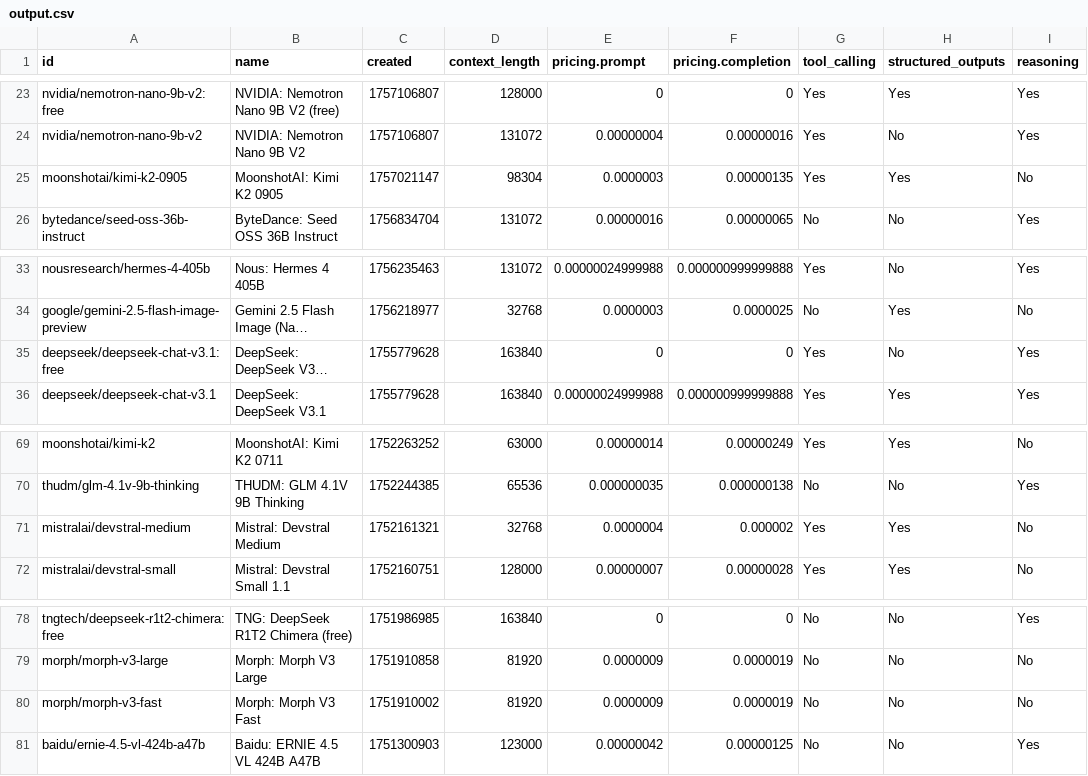
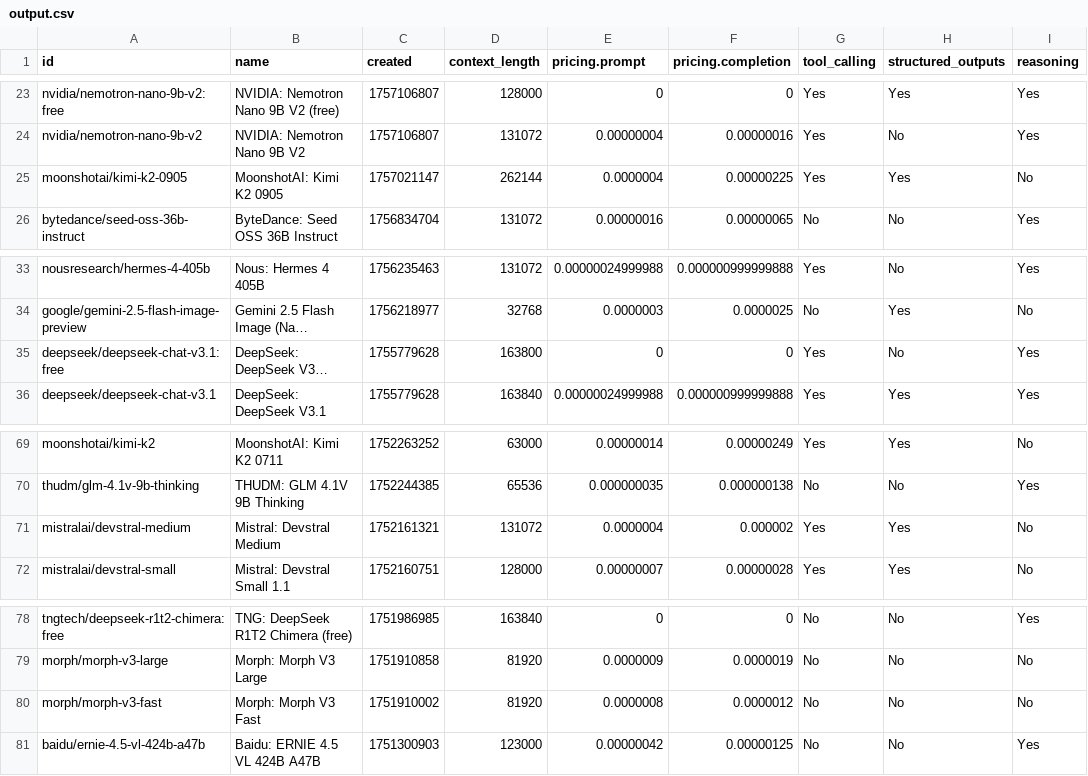
Before and after one commit to jvrck/openrouterlist, a CSV file: data/output.csv, drawn as a sheet; only a part is shown, gaps mark what is left out; long unchanged cells end in …; the diff names each change by its address in the sheet, - before the commit and + after, or states it on an @@ line.

```diff
--- a/data/output.csv
+++ b/data/output.csv
-D25 (context_length): 98304
+D25 (context_length): 262144
-E25 (pricing.prompt): 0.0000003
+E25 (pricing.prompt): 0.0000004
-F25 (pricing.completion): 0.00000135
+F25 (pricing.completion): 0.00000225
-D35 (context_length): 163840
+D35 (context_length): 163800
-D71 (context_length): 32768
+D71 (context_length): 131072
-E80 (pricing.prompt): 0.0000009
+E80 (pricing.prompt): 0.0000008
-F80 (pricing.completion): 0.0000019
+F80 (pricing.completion): 0.0000012
```
Also changed, not shown: 2 other files.
